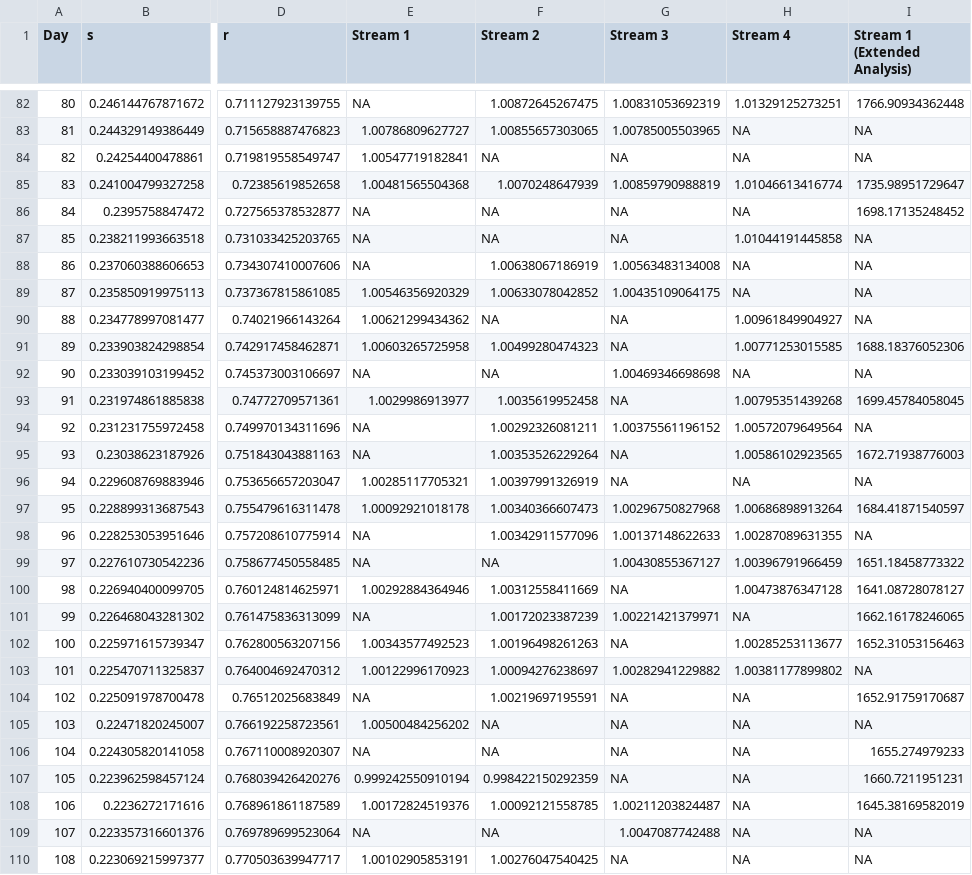
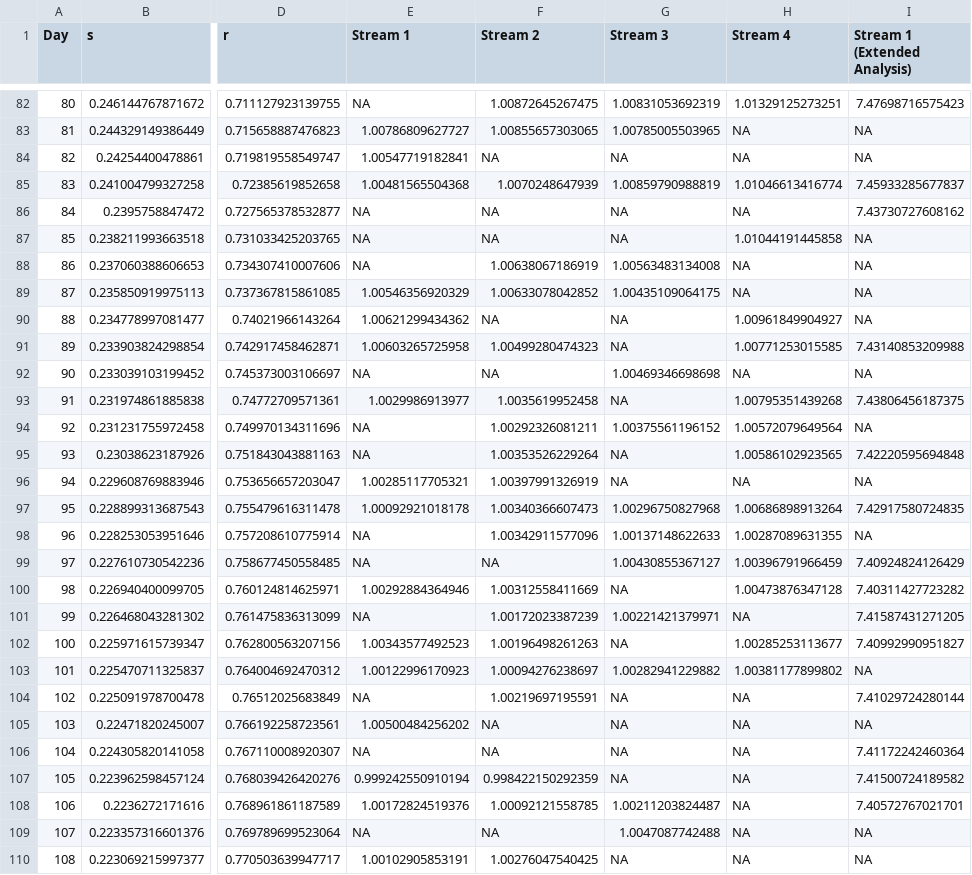
Before and after one commit to jarad/pf, a CSV file: data/simdata.csv, drawn as a sheet; only a part is shown, gaps mark what is left out; the diff covers the shown part only; the diff names each change by its address in the sheet, - before the commit and + after, or states it on an @@ line.

```diff
--- a/data/simdata.csv
+++ b/data/simdata.csv
-I82 (Stream 1 (Extended Analysis)): 1766.90934362448
+I82 (Stream 1 (Extended Analysis)): 7.47698716575423
-I85 (Stream 1 (Extended Analysis)): 1735.98951729647
+I85 (Stream 1 (Extended Analysis)): 7.45933285677837
-I86 (Stream 1 (Extended Analysis)): 1698.17135248452
+I86 (Stream 1 (Extended Analysis)): 7.43730727608162
-I91 (Stream 1 (Extended Analysis)): 1688.18376052306
+I91 (Stream 1 (Extended Analysis)): 7.43140853209988
-I93 (Stream 1 (Extended Analysis)): 1699.45784058045
+I93 (Stream 1 (Extended Analysis)): 7.43806456187375
-I95 (Stream 1 (Extended Analysis)): 1672.71938776003
+I95 (Stream 1 (Extended Analysis)): 7.42220595694848
-I97 (Stream 1 (Extended Analysis)): 1684.41871540597
+I97 (Stream 1 (Extended Analysis)): 7.42917580724835
-I99 (Stream 1 (Extended Analysis)): 1651.18458773322
+I99 (Stream 1 (Extended Analysis)): 7.40924824126429
-I100 (Stream 1 (Extended Analysis)): 1641.08728078127
+I100 (Stream 1 (Extended Analysis)): 7.40311427723282
-I101 (Stream 1 (Extended Analysis)): 1662.16178246065
+I101 (Stream 1 (Extended Analysis)): 7.41587431271205
-I102 (Stream 1 (Extended Analysis)): 1652.31053156463
+I102 (Stream 1 (Extended Analysis)): 7.40992990951827
-I104 (Stream 1 (Extended Analysis)): 1652.91759170687
+I104 (Stream 1 (Extended Analysis)): 7.41029724280144
-I106 (Stream 1 (Extended Analysis)): 1655.274979233
+I106 (Stream 1 (Extended Analysis)): 7.41172242460364
-I107 (Stream 1 (Extended Analysis)): 1660.7211951231
+I107 (Stream 1 (Extended Analysis)): 7.41500724189582
-I108 (Stream 1 (Extended Analysis)): 1645.38169582019
+I108 (Stream 1 (Extended Analysis)): 7.40572767021701
```
Also changed, not shown: 50 edited cells elsewhere in this file, 4 other files.
